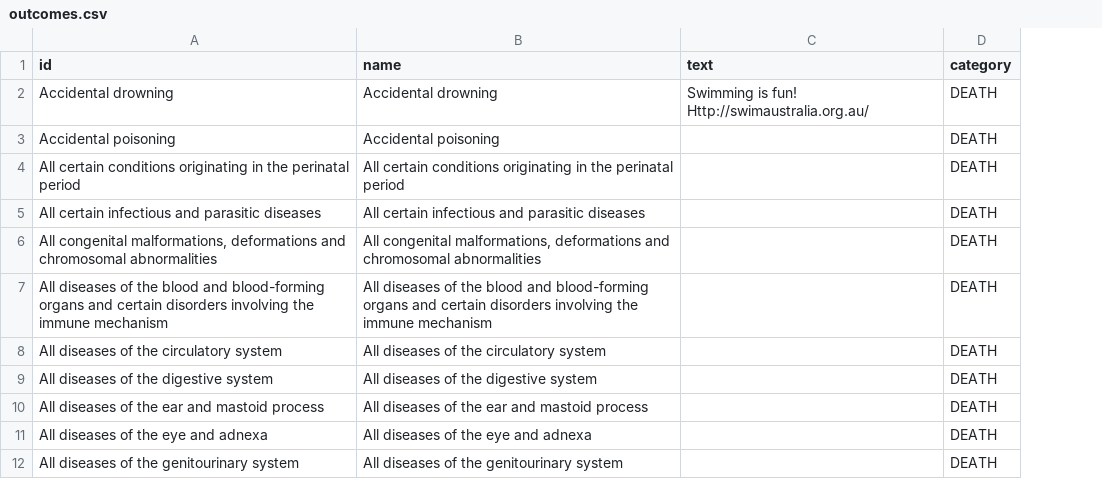
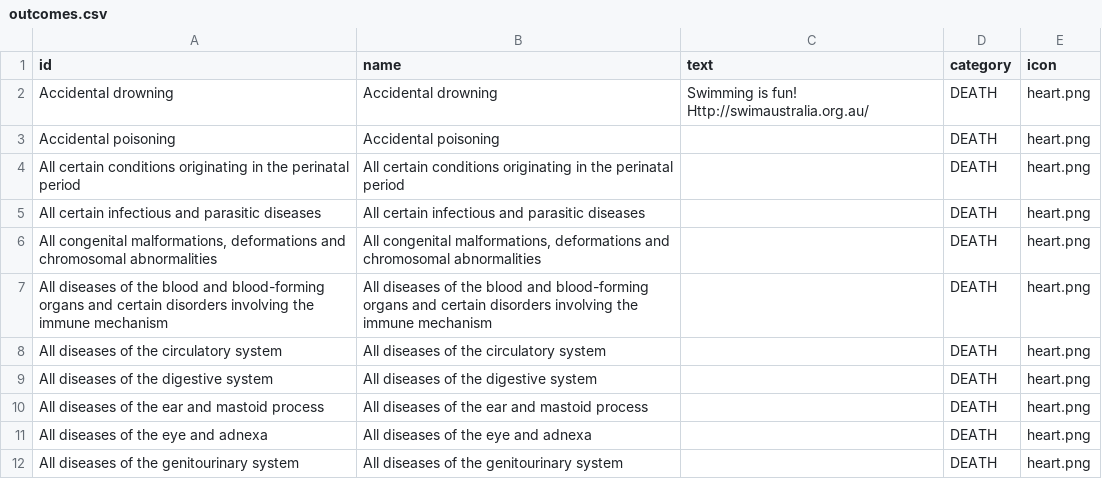
Before and after one commit to TheMadBug/feartheburger, a CSV file: data/GRIM/outcomes.csv, drawn as a sheet; only a part is shown; the diff names each change by its address in the sheet, - before the commit and + after, or states it on an @@ line.

Commit message:
Cleaned up icons, added icon to outcome

```diff
--- a/data/GRIM/outcomes.csv
+++ b/data/GRIM/outcomes.csv
+column E (icon), rows 2-12: all heart.png
```
Also changed, not shown: data/SA_AGD/outcomes.csv, 9 other files.
